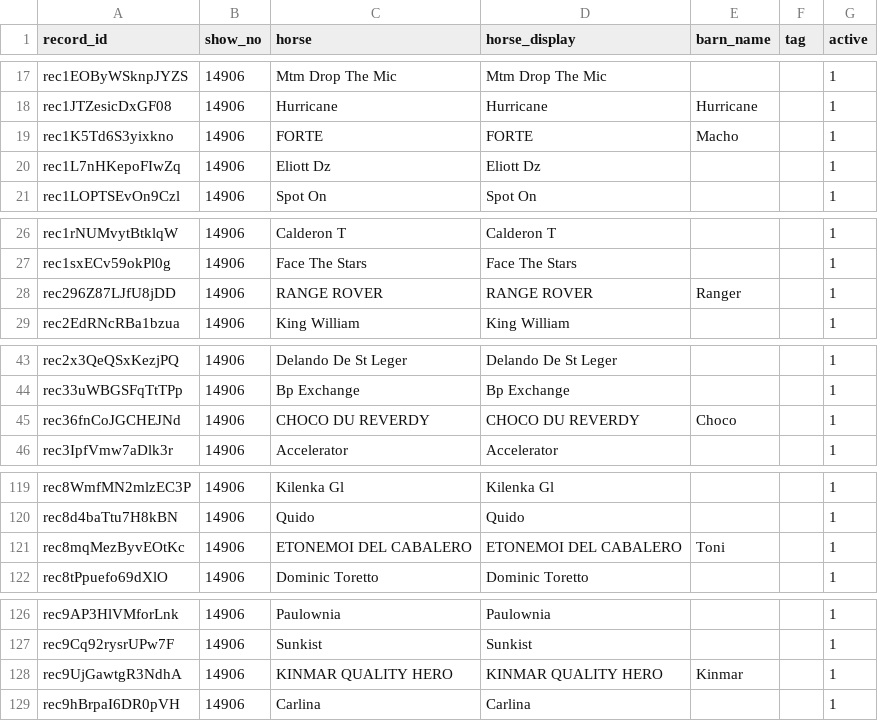
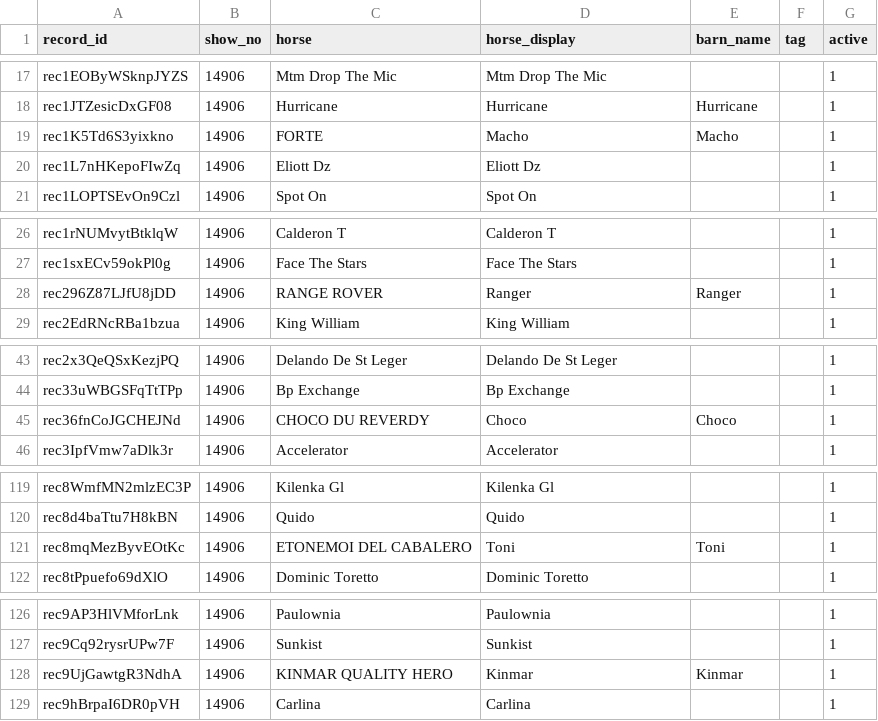
Before and after one commit to sportdogfood/ringstatus, a CSV file: docs/horseshowing/helpers/14906/horses.csv, drawn as a sheet; only a part is shown, gaps mark what is left out; the diff covers the shown part only.

```diff
--- a/docs/horseshowing/helpers/14906/horses.csv
+++ b/docs/horseshowing/helpers/14906/horses.csv
@@ -18,3 +18,3 @@ rec1EOByWSknpJYZS,14906,Mtm Drop The Mic,Mtm Drop The Mic,,,1
 rec1JTZesicDxGF08,14906,Hurricane,Hurricane,Hurricane,,1
-rec1K5Td6S3yixkno,14906,FORTE,FORTE,Macho,,1
+rec1K5Td6S3yixkno,14906,FORTE,Macho,Macho,,1
 rec1L7nHKepoFIwZq,14906,Eliott Dz,Eliott Dz,,,1
@@ -27,3 +27,3 @@ rec1rNUMvytBtklqW,14906,Calderon T,Calderon T,,,1
 rec1sxECv59okPl0g,14906,Face The Stars,Face The Stars,,,1
-rec296Z87LJfU8jDD,14906,RANGE ROVER,RANGE ROVER,Ranger,,1
+rec296Z87LJfU8jDD,14906,RANGE ROVER,Ranger,Ranger,,1
 rec2EdRNcRBa1bzua,14906,King William,King William,,,1
@@ -44,3 +44,3 @@ rec2x3QeQSxKezjPQ,14906,Delando De St Leger,Delando De St Leger,,,1
 rec33uWBGSFqTtTPp,14906,Bp Exchange,Bp Exchange,,,1
-rec36fnCoJGCHEJNd,14906,CHOCO DU REVERDY,CHOCO DU REVERDY,Choco,,1
+rec36fnCoJGCHEJNd,14906,CHOCO DU REVERDY,Choco,Choco,,1
 rec3IpfVmw7aDlk3r,14906,Accelerator,Accelerator,,,1
@@ -120,3 +120,3 @@ rec8WmfMN2mlzEC3P,14906,Kilenka Gl,Kilenka Gl,,,1
 rec8d4baTtu7H8kBN,14906,Quido,Quido,,,1
-rec8mqMezByvEOtKc,14906,ETONEMOI DEL CABALERO,ETONEMOI DEL CABALERO,Toni,,1
+rec8mqMezByvEOtKc,14906,ETONEMOI DEL CABALERO,Toni,Toni,,1
 rec8tPpuefo69dXlO,14906,Dominic Toretto,Dominic Toretto,,,1
@@ -127,3 +127,3 @@ rec9AP3HlVMforLnk,14906,Paulownia,Paulownia,,,1
 rec9Cq92rysrUPw7F,14906,Sunkist,Sunkist,,,1
-rec9UjGawtgR3NdhA,14906,KINMAR QUALITY HERO,KINMAR QUALITY HERO,Kinmar,,1
+rec9UjGawtgR3NdhA,14906,KINMAR QUALITY HERO,Kinmar,Kinmar,,1
 rec9hBrpaI6DR0pVH,14906,Carlina,Carlina,,,1
```
Also changed, not shown: 1 removed row and 14 edited cells elsewhere in this file, 8 other files.
